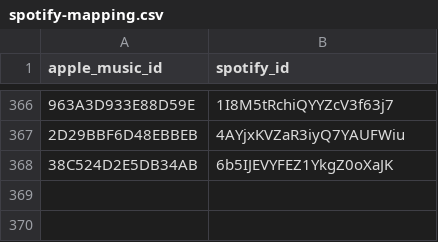
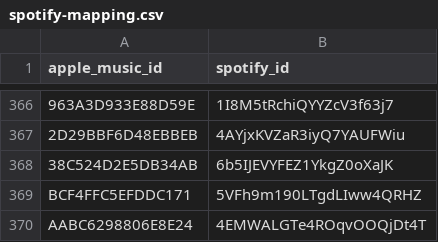
Before and after one commit to ArloL/music-stuff, a CSV file: data/spotify-mapping.csv, drawn as a sheet; only a part is shown, gaps mark what is left out; the diff names each change by its address in the sheet, - before the commit and + after, or states it on an @@ line.

Commit message:
mapping

```diff
--- a/data/spotify-mapping.csv
+++ b/data/spotify-mapping.csv
+row 369: BCF4FFC5EFDDC171 | 5VFh9m190LTgdLIww4QRHZ
+row 370: AABC6298806E8E24 | 4EMWALGTe4ROqvOOQjDt4T
```
